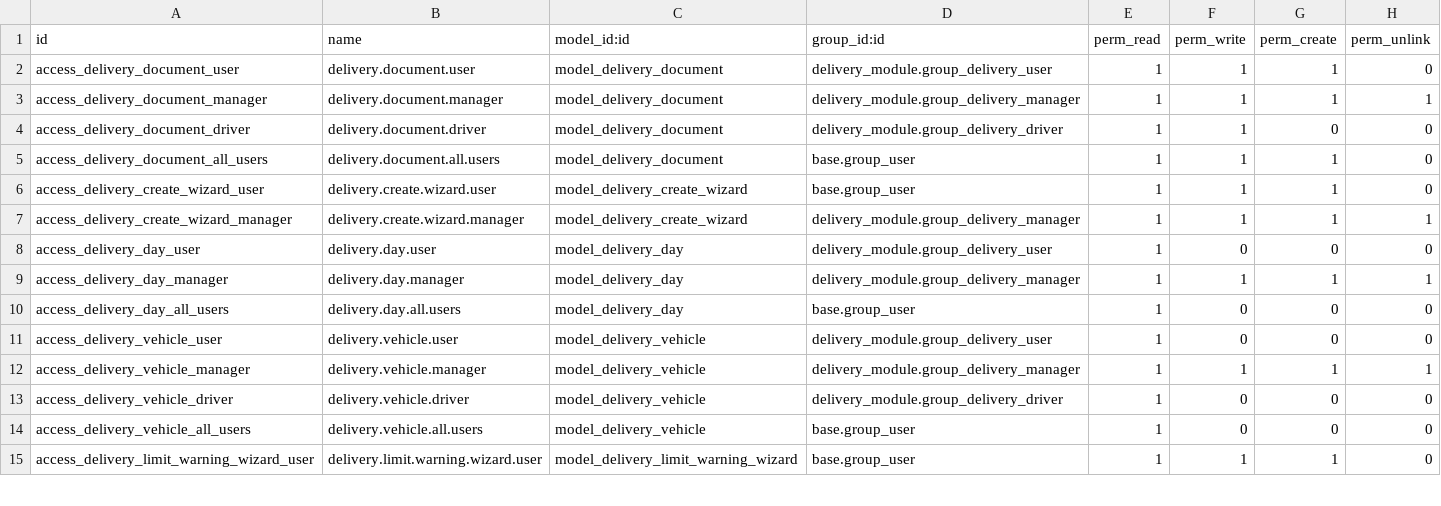
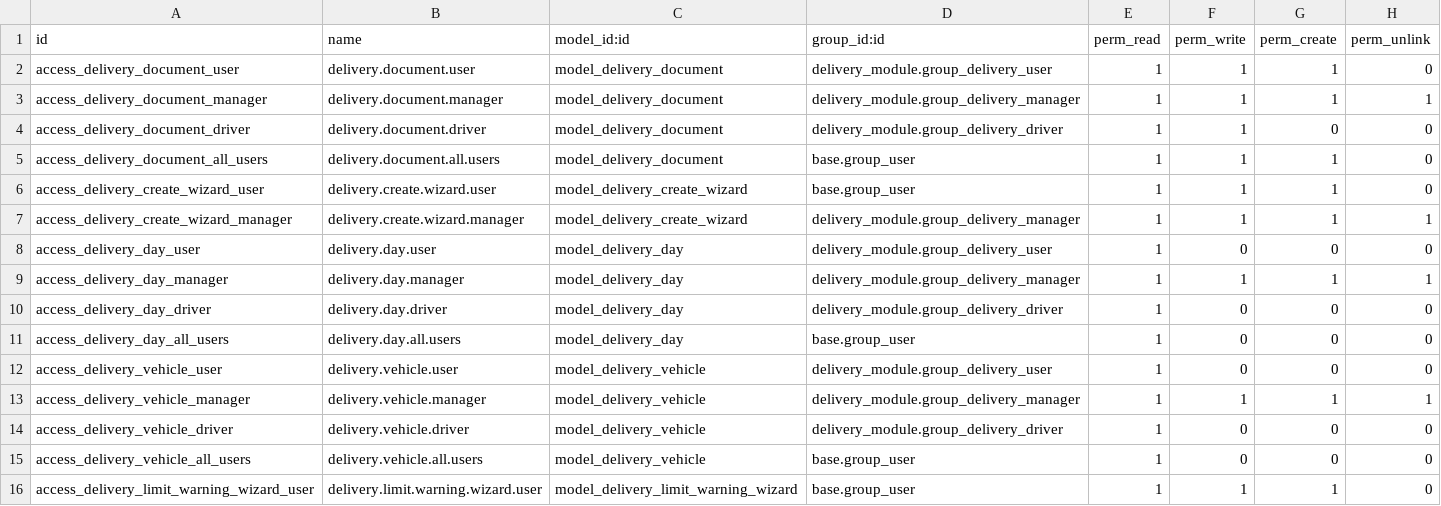
Before and after one commit to toftamars/delivery_module, a CSV file: delivery_module/security/ir.model.access.csv, drawn as a sheet; only a part is shown; the diff names each change by its address in the sheet, - before the commit and + after, or states it on an @@ line.

```diff
--- a/delivery_module/security/ir.model.access.csv
+++ b/delivery_module/security/ir.model.access.csv
+row 10: access_delivery_day_driver | delivery.day.driver | model_delivery_day | delivery_module.group_delivery_driver | 1 | 0 | 0 | 0
```
Also changed, not shown: 3 other files.
